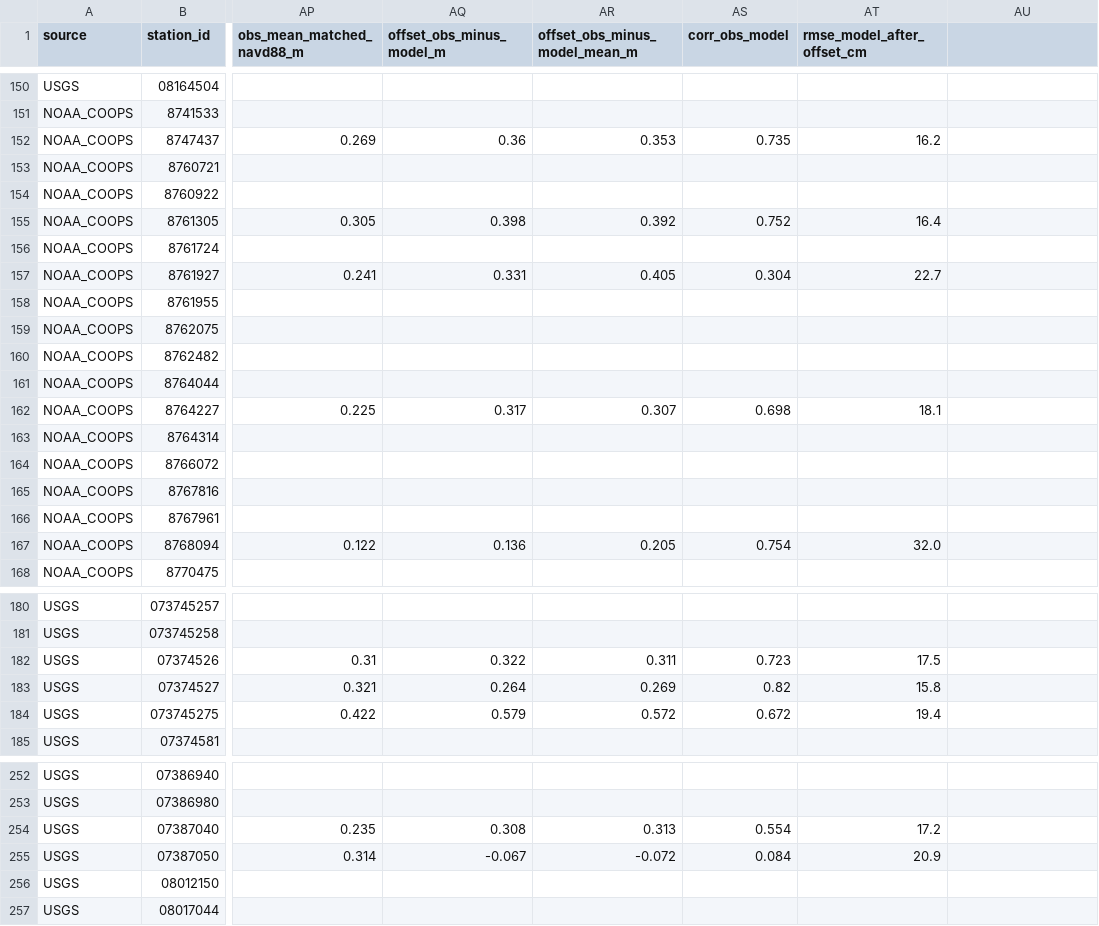
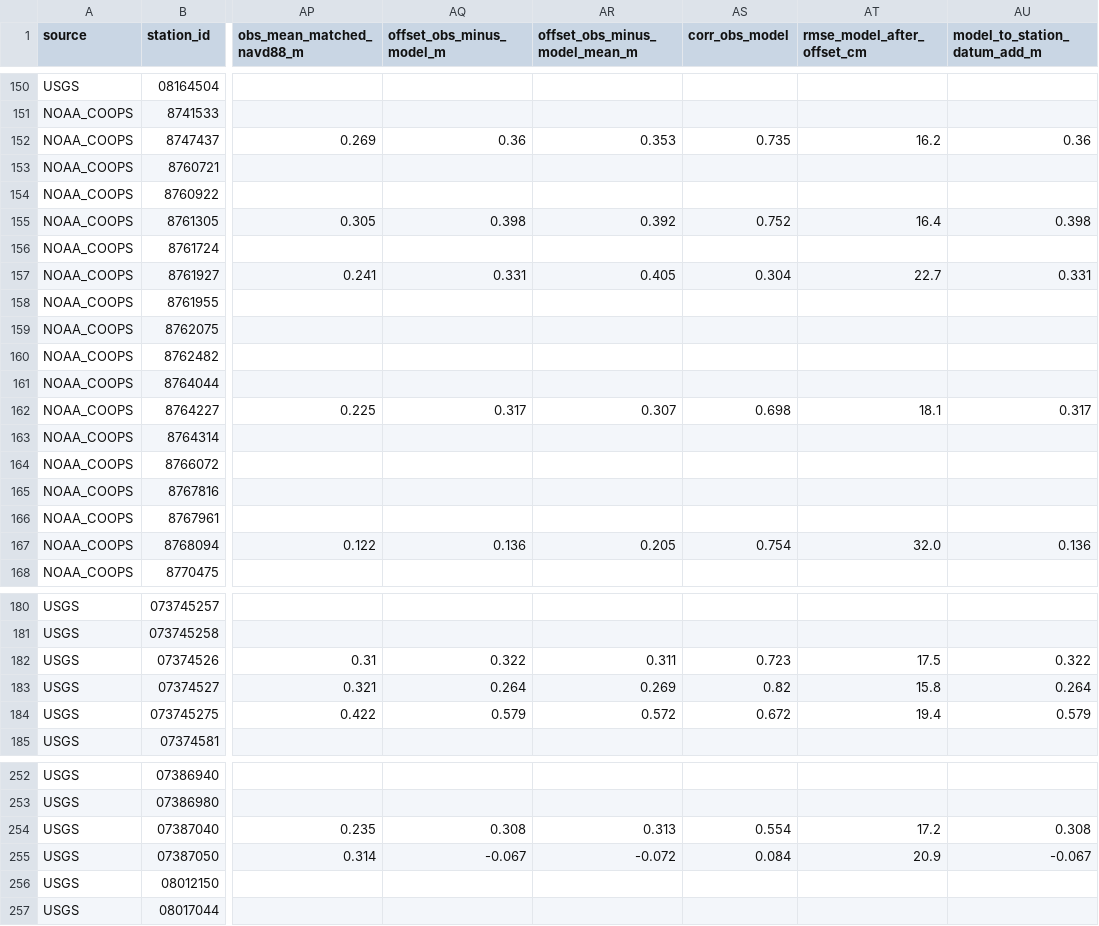
Before and after one commit to LaurenW1997/subdomainLSTM, a CSV file: config/operational_stations_grid_datum.csv, drawn as a sheet; only a part is shown, gaps mark what is left out; the diff covers the shown part only; the diff names each change by its address in the sheet, - before the commit and + after, or states it on an @@ line.

```diff
--- a/config/operational_stations_grid_datum.csv
+++ b/config/operational_stations_grid_datum.csv
-AU1: (empty)
+AU1: model_to_station_datum_add_m
-AU152 (model_to_station_datum_add_m): (empty)
+AU152 (model_to_station_datum_add_m): 0.36
-AU155 (model_to_station_datum_add_m): (empty)
+AU155 (model_to_station_datum_add_m): 0.398
-AU157 (model_to_station_datum_add_m): (empty)
+AU157 (model_to_station_datum_add_m): 0.331
-AU162 (model_to_station_datum_add_m): (empty)
+AU162 (model_to_station_datum_add_m): 0.317
-AU167 (model_to_station_datum_add_m): (empty)
+AU167 (model_to_station_datum_add_m): 0.136
-AU182 (model_to_station_datum_add_m): (empty)
+AU182 (model_to_station_datum_add_m): 0.322
-AU183 (model_to_station_datum_add_m): (empty)
+AU183 (model_to_station_datum_add_m): 0.264
-AU184 (model_to_station_datum_add_m): (empty)
+AU184 (model_to_station_datum_add_m): 0.579
-AU254 (model_to_station_datum_add_m): (empty)
+AU254 (model_to_station_datum_add_m): 0.308
-AU255 (model_to_station_datum_add_m): (empty)
+AU255 (model_to_station_datum_add_m): -0.067
```
Also changed, not shown: 44 edited cells elsewhere in this file, 2 other files.
